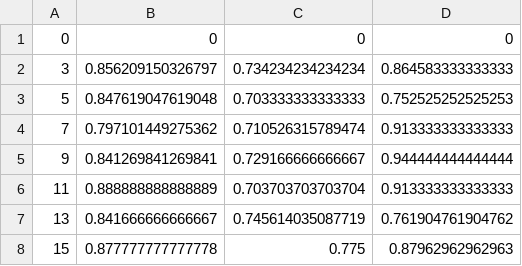
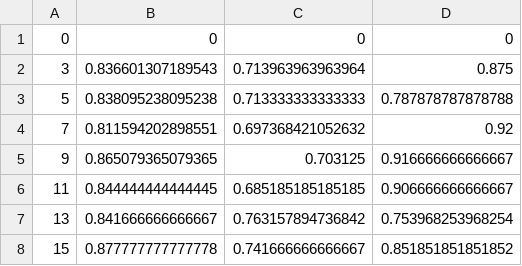
Before and after one commit to FiliTol/ANN-ensembles-for-financial-applications, a CSV file: data/diversified.csv, drawn as a sheet.

```diff
--- a/data/diversified.csv
+++ b/data/diversified.csv
@@ -1,8 +1,8 @@
 0,0,0,0
-3,0.856209150326797,0.734234234234234,0.864583333333333
-5,0.847619047619048,0.703333333333333,0.752525252525253
-7,0.797101449275362,0.710526315789474,0.913333333333333
-9,0.841269841269841,0.729166666666667,0.944444444444444
-11,0.888888888888889,0.703703703703704,0.913333333333333
-13,0.841666666666667,0.745614035087719,0.761904761904762
-15,0.877777777777778,0.775,0.87962962962963
+3,0.836601307189543,0.713963963963964,0.875
+5,0.838095238095238,0.713333333333333,0.787878787878788
+7,0.811594202898551,0.697368421052632,0.92
+9,0.865079365079365,0.703125,0.916666666666667
+11,0.844444444444445,0.685185185185185,0.906666666666667
+13,0.841666666666667,0.763157894736842,0.753968253968254
+15,0.877777777777778,0.741666666666667,0.851851851851852
```
Also changed, not shown: data/multiple.csv, 3 other files.
